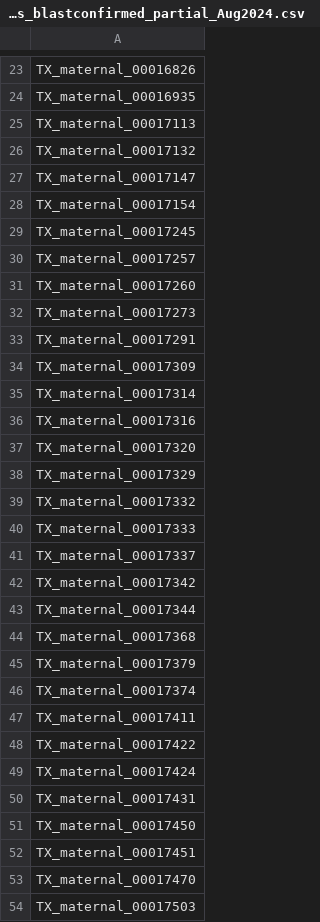
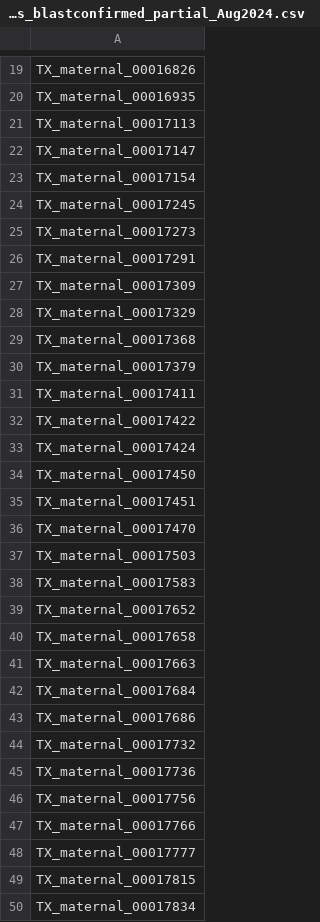
Before and after one commit to bmsacchi/rumex_XY_expression, a CSV file: data/tx_yloss_blastconfirmed_partial_Aug2024.csv, drawn as a sheet; only a part is shown, gaps mark what is left out; the shorter side is filled out with more unchanged rows; the diff covers the shown part only; the diff names each change by its address in the sheet, - before the commit and + after, or states it on an @@ line.

```diff
--- a/data/tx_yloss_blastconfirmed_partial_Aug2024.csv
+++ b/data/tx_yloss_blastconfirmed_partial_Aug2024.csv
-row 26: TX_maternal_00017132
-row 30: TX_maternal_00017257
-row 31: TX_maternal_00017260
-row 35: TX_maternal_00017314
-row 36: TX_maternal_00017316
-row 37: TX_maternal_00017320
-row 39: TX_maternal_00017332
-row 40: TX_maternal_00017333
-row 41: TX_maternal_00017337
-row 42: TX_maternal_00017342
-row 43: TX_maternal_00017344
-row 46: TX_maternal_00017374
-row 50: TX_maternal_00017431
```
Also changed, not shown: 52 removed rows elsewhere in this file, data/tx_yloss_blastconfirmed_complete_Aug2024.csv, 3 other files.
